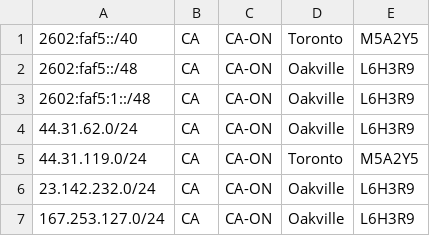
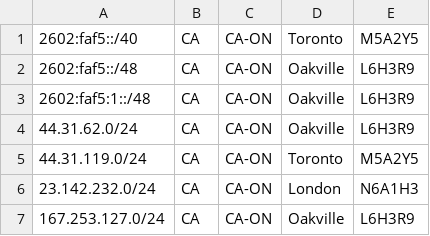
Before and after one commit to ewpratten/ewpratten.com, a CSV file: static/geofeed.csv, drawn as a sheet.

```diff
--- a/static/geofeed.csv
+++ b/static/geofeed.csv
@@ -5,3 +5,3 @@
 44.31.119.0/24,CA,CA-ON,Toronto,M5A2Y5
-23.142.232.0/24,CA,CA-ON,Oakville,L6H3R9
+23.142.232.0/24,CA,CA-ON,London,N6A1H3
 167.253.127.0/24,CA,CA-ON,Oakville,L6H3R9
```
Also changed, not shown: 1 other file.
